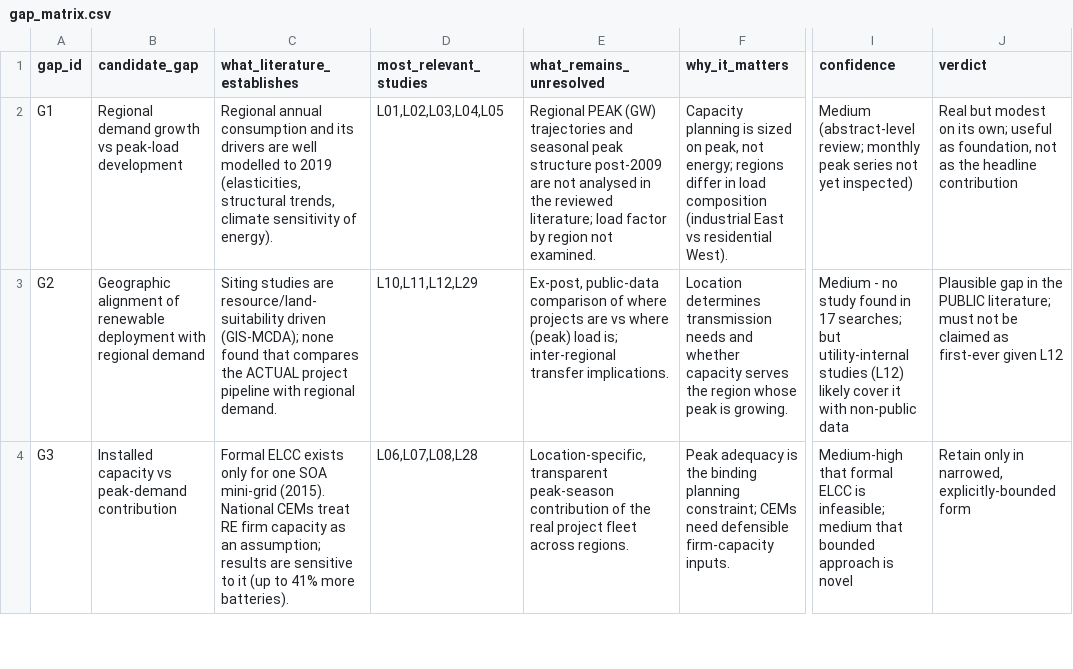
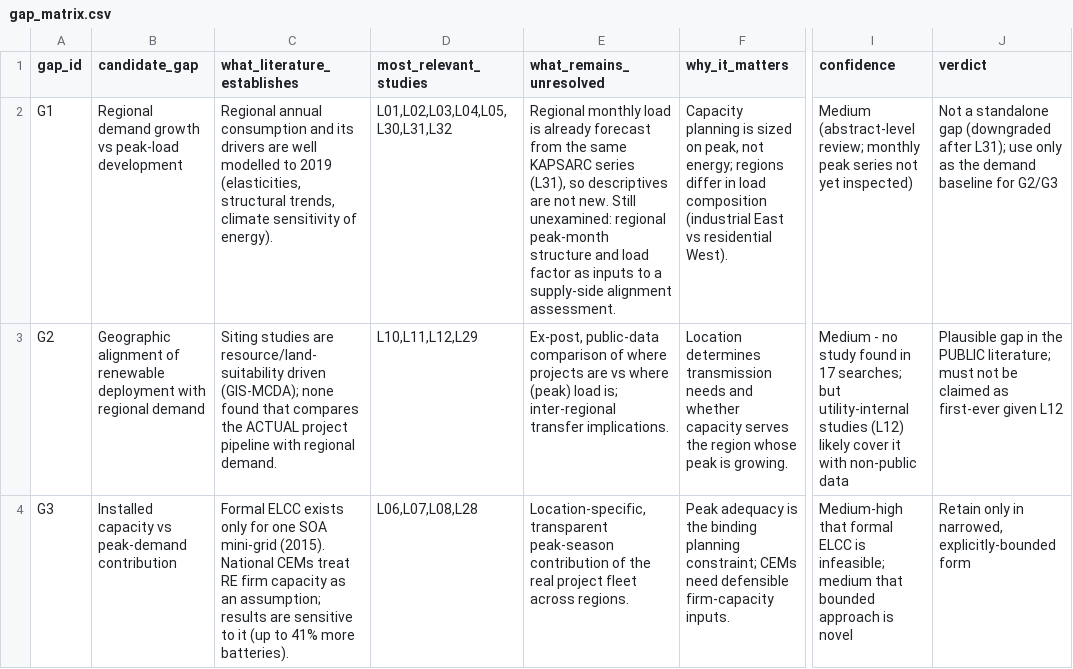
Before and after one commit to mdtabrez-hub/KSA-energy, a CSV file: literature/gap_matrix.csv, drawn as a sheet; only a part is shown, gaps mark what is left out; the diff names each change by its address in the sheet, - before the commit and + after, or states it on an @@ line.

```diff
--- a/literature/gap_matrix.csv
+++ b/literature/gap_matrix.csv
-D2 (most_relevant_studies): L01,L02,L03,L04,L05
+D2 (most_relevant_studies): L01,L02,L03,L04,L05,L30,L31,L32
-E2 (what_remains_unresolved): Regional PEAK (GW) trajectories and seasonal peak structure post-2009 are not analysed in the reviewed literature; load factor by region not examined.
+E2 (what_remains_unresolved): Regional monthly load is already forecast from the same KAPSARC series (L31), so descriptives are not new. Still unexamined: regional peak-month structure and load factor as inputs to a supply-side alignment assessment.
-J2 (verdict): Real but modest on its own; useful as foundation, not as the headline contribution
+J2 (verdict): Not a standalone gap (downgraded after L31); use only as the demand baseline for G2/G3
```
Also changed, not shown: data/inventory/dataset_inventory.csv, literature/literature_matrix.csv, 3 other files.
